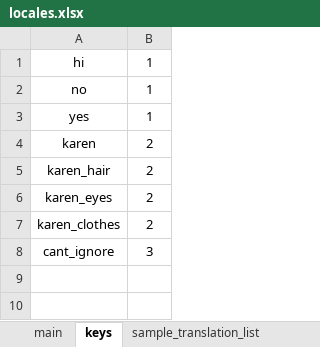
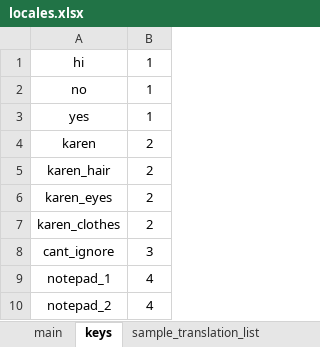
Before and after one commit to lesh6295-png/Karen, an Excel workbook: Assets/locales.xlsx, sheet keys, drawn as a sheet; values as stored, in another font and other column widths than the file's, no borders; the diff names each change by its address in the sheet, - before the commit and + after, or states it on an @@ line.

Commit message:
add completed event when we open notepad

```diff
--- a/Assets/locales.xlsx (sheet keys)
+++ b/Assets/locales.xlsx (sheet keys)
+row 9: notepad_1 | 4
+row 10: notepad_2 | 4
```
Also changed, not shown: sheet en-US, sheet ru-RU, sheet main, 12 other files.
